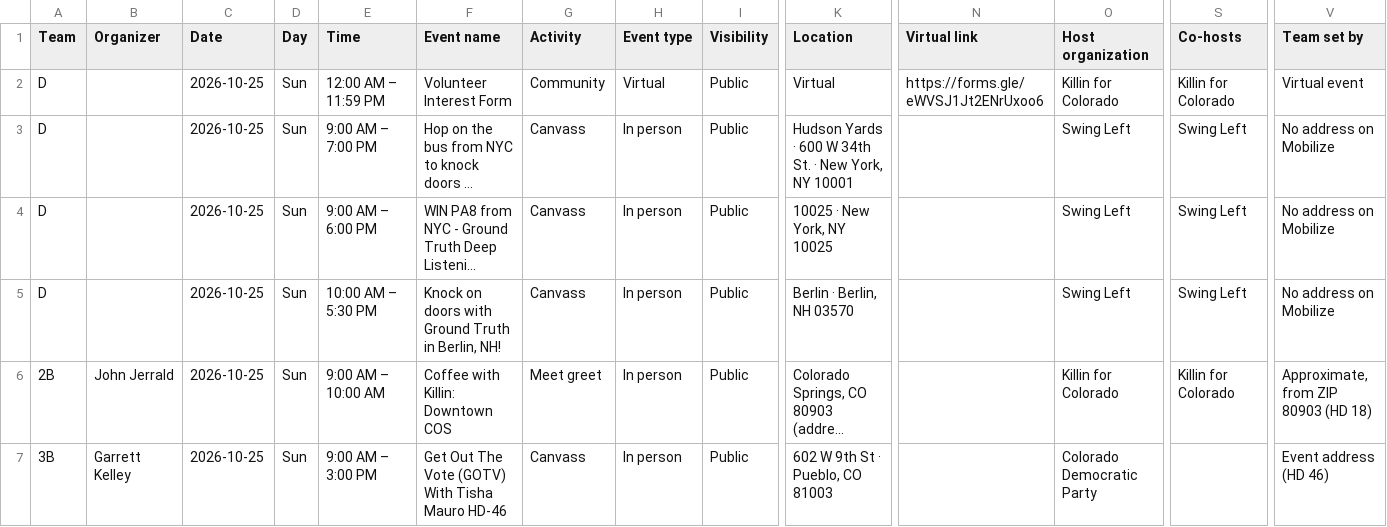
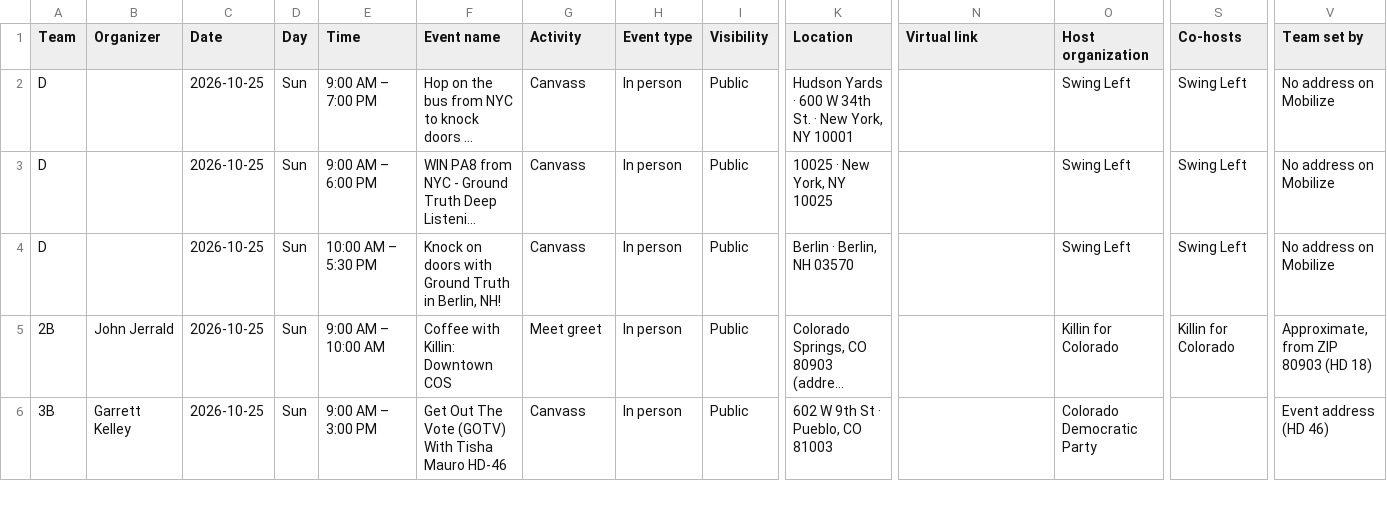
Before and after one commit to sierrarodriguez0507/regionsmap, a CSV file: event-list.csv, drawn as a sheet; only a part is shown, gaps mark what is left out; long unchanged cells end in …; rows hold the shown columns only; the diff names each change by its address in the sheet, - before the commit and + after, or states it on an @@ line.

Commit message:
Update Mobilize events

```diff
--- a/event-list.csv
+++ b/event-list.csv
-row 2: D |  | 2026-10-25 | Sun | 12:00 AM – 11:59 PM | Volunteer Interest Form | Community | Virtual | Public | Virtual | https://forms.gle/eWVSJ1Jt2ENrUxoo6 | Killin for Colorado | Killin for Colorado | Virtual event
```
Also changed, not shown: 2 other files.
